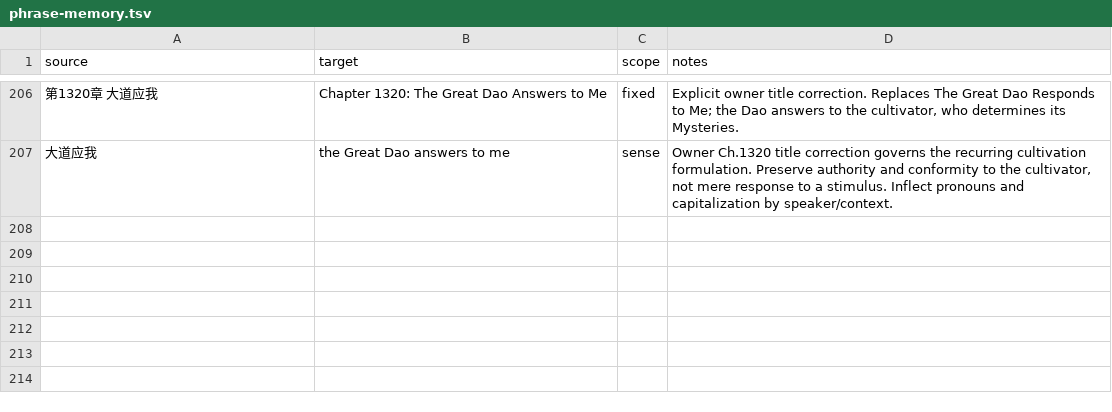
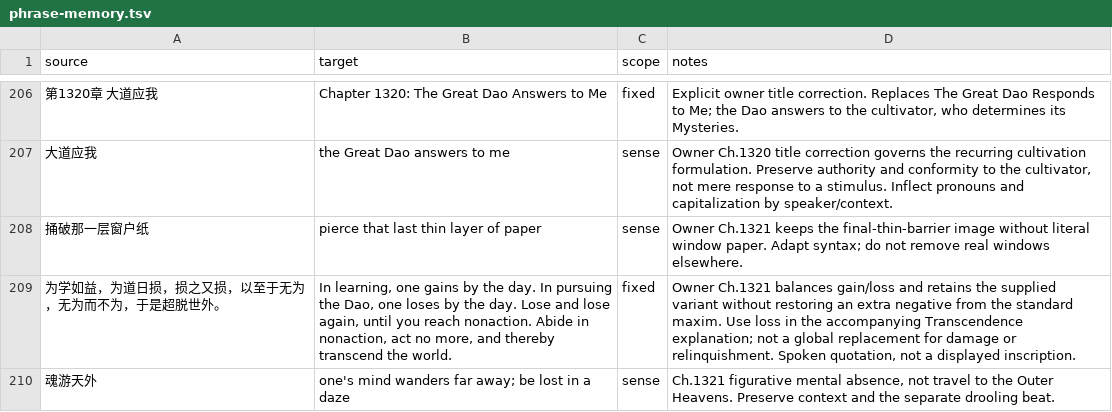
Before and after one commit to RoyUnconquerable/Translation, a TSV file: chatgpt/glossary/phrase-memory.tsv, drawn as a sheet; only a part is shown, gaps mark what is left out.

```diff
--- a/chatgpt/glossary/phrase-memory.tsv
+++ b/chatgpt/glossary/phrase-memory.tsv
@@ -207 +207,4 @@ source	target	scope	notes
 大道应我	the Great Dao answers to me	sense	Owner Ch.1320 title correction governs the recurring cultivation formulation. Preserve authority and conformity to the cultivator, not mere response to a stimulus. Inflect pronouns and capitalization by speaker/context.
+捅破那一层窗户纸	pierce that last thin layer of paper	sense	Owner Ch.1321 keeps the final-thin-barrier image without literal window paper. Adapt syntax; do not remove real windows elsewhere.
+为学如益，为道日损，损之又损，以至于无为，无为而不为，于是超脱世外。	In learning, one gains by the day. In pursuing the Dao, one loses by the day. Lose and lose again, until you reach nonaction. Abide in nonaction, act no more, and thereby transcend the world.	fixed	Owner Ch.1321 balances gain/loss and retains the supplied variant without restoring an extra negative from the standard maxim. Use loss in the accompanying Transcendence explanation; not a global replacement for damage or relinquishment. Spoken quotation, not a displayed inscription.
+魂游天外	one's mind wanders far away; be lost in a daze	sense	Ch.1321 figurative mental absence, not travel to the Outer Heavens. Preserve context and the separate drooling beat.
```
Also changed, not shown: chatgpt/chapters/ledger.tsv, chatgpt/glossary/terminology.tsv, 6 other files.
